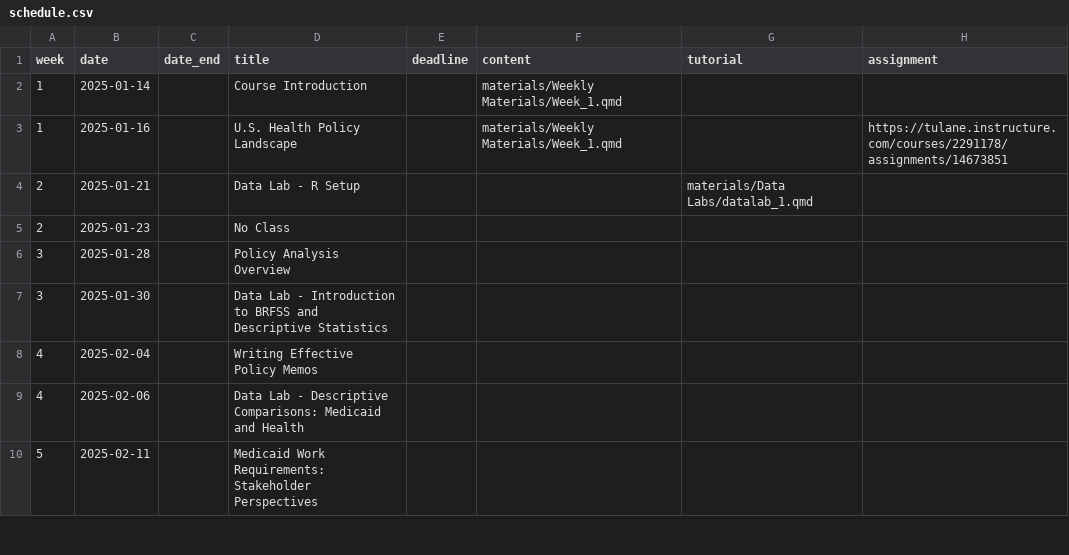
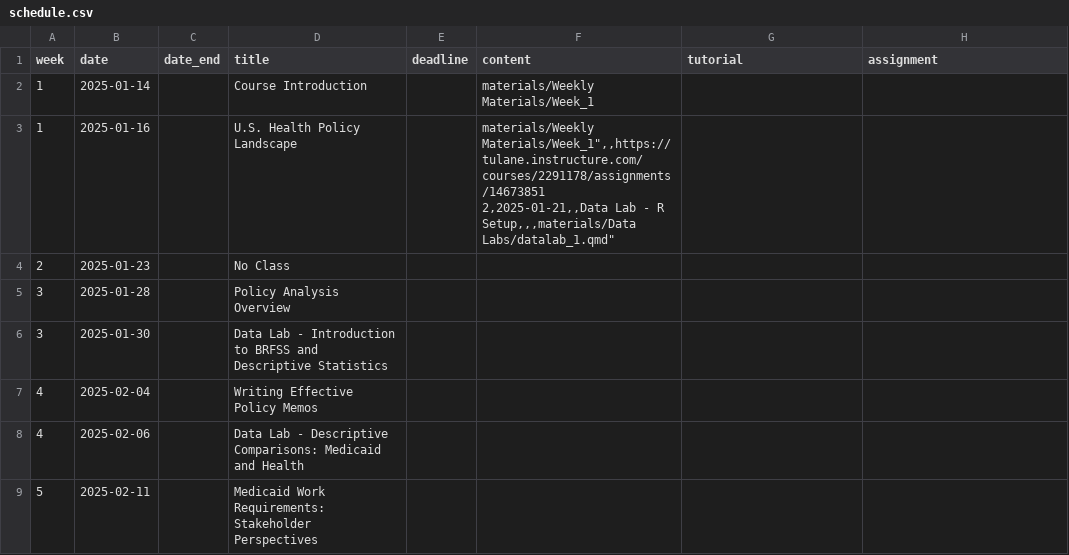
Before and after one commit to k-callison/hpam7660-sp24, a CSV file: data/schedule.csv, drawn as a sheet; only a part is shown.

Commit message:
Schedule update

```diff
--- a/data/schedule.csv
+++ b/data/schedule.csv
@@ -1,5 +1,5 @@
 week,date,date_end,title,deadline,content,tutorial,assignment
-1,2025-01-14,,Course Introduction,,"materials/Weekly Materials/Week_1.qmd",,
-1,2025-01-16,,U.S. Health Policy Landscape,,materials/Weekly Materials/Week_1.qmd,,https://tulane.instructure.com/courses/2291178/assignments/14673851
-2,2025-01-21,,Data Lab - R Setup,,,"materials/Data Labs/datalab_1.qmd",
+1,2025-01-14,,Course Introduction,,"materials/Weekly Materials/Week_1",,
+1,2025-01-16,,U.S. Health Policy Landscape,,"materials/Weekly Materials/Week_1"",,https://tulane.instructure.com/courses/2291178/assignments/14673851
+2,2025-01-21,,Data Lab - R Setup,,,"materials/Data Labs/datalab_1.qmd",
 2,2025-01-23,,No Class,,,,
```
Also changed, not shown: 2 other files.
